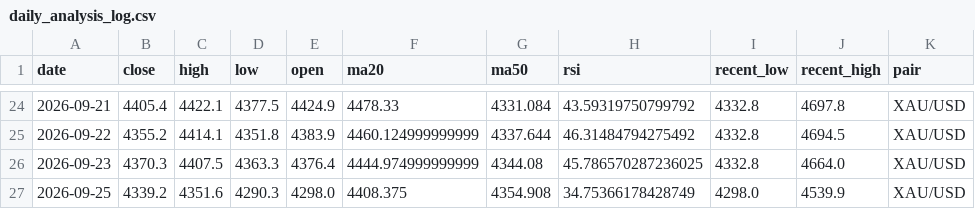
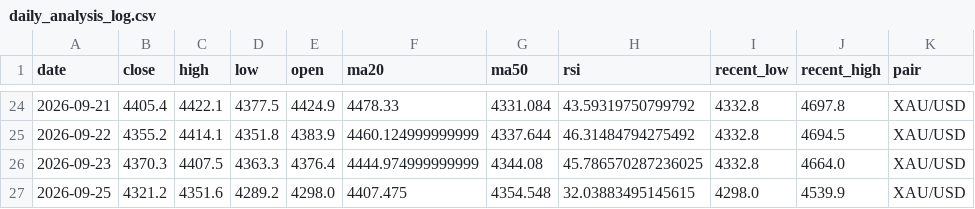
Before and after one commit to bensongodstime223-arch/forex-agent, a CSV file: daily_analysis_log.csv, drawn as a sheet; only a part is shown, gaps mark what is left out.

```diff
--- a/daily_analysis_log.csv
+++ b/daily_analysis_log.csv
@@ -26,2 +26,2 @@ date,close,high,low,open,ma20,ma50,rsi,recent_low,recent_high,pair
 2026-09-23,4370.3,4407.5,4363.3,4376.4,4444.974999999999,4344.08,45.786570287236025,4332.8,4664.0,XAU/USD
-2026-09-25,4339.2,4351.6,4290.3,4298.0,4408.375,4354.908,34.75366178428749,4298.0,4539.9,XAU/USD
+2026-09-25,4321.2,4351.6,4289.2,4298.0,4407.475,4354.548,32.03883495145615,4298.0,4539.9,XAU/USD
```
Also changed, not shown: 1 other file.
